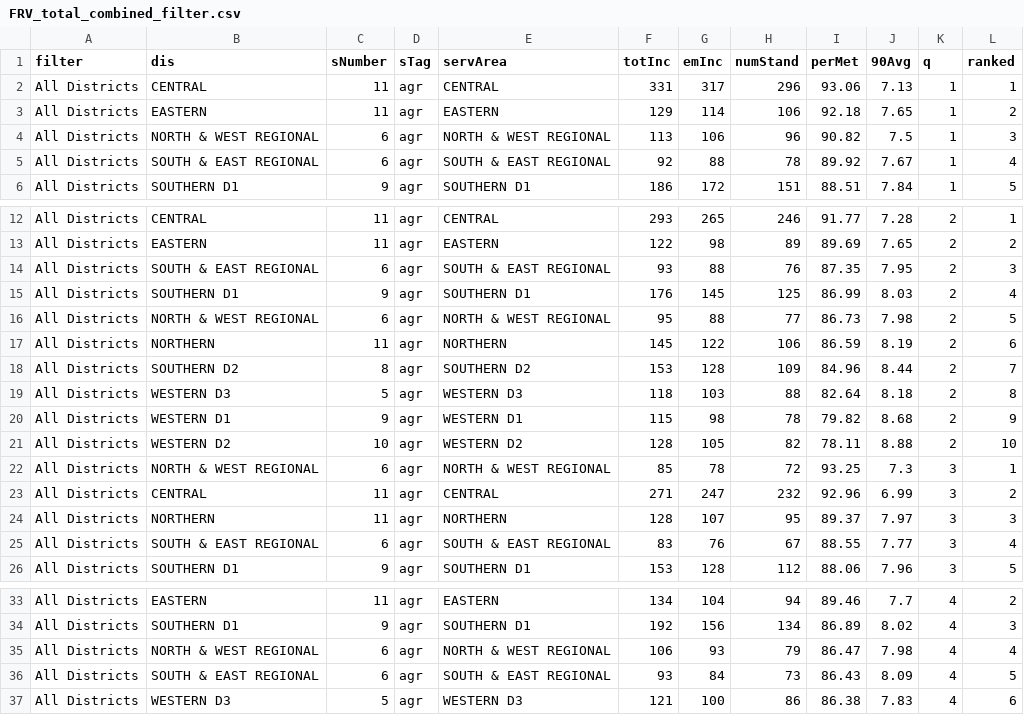
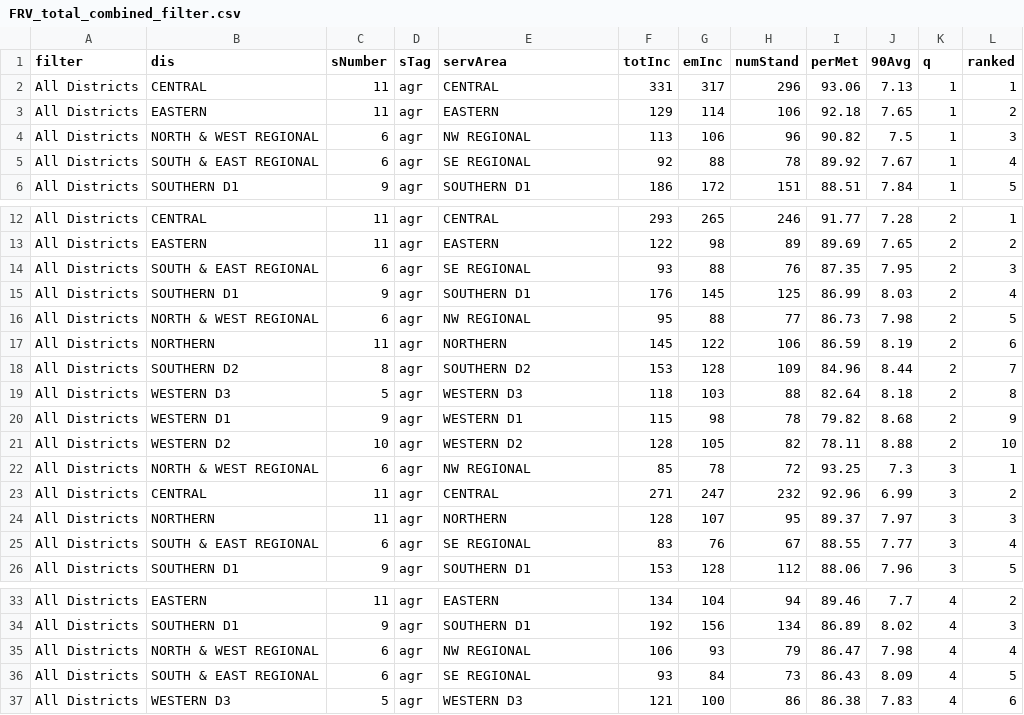
Before and after one commit to JackECameron/FIT3179, a CSV file: D2_resources/data/responseTimes/FRV_total_combined_filter.csv, drawn as a sheet; only a part is shown, gaps mark what is left out.

```diff
--- a/D2_resources/data/responseTimes/FRV_total_combined_filter.csv
+++ b/D2_resources/data/responseTimes/FRV_total_combined_filter.csv
@@ -3,4 +3,4 @@ All Districts,CENTRAL,11,agr,CENTRAL,331,317,296,93.06,7.13,1,1
 All Districts,EASTERN,11,agr,EASTERN,129,114,106,92.18,7.65,1,2
-All Districts,NORTH & WEST REGIONAL,6,agr,NORTH & WEST REGIONAL,113,106,96,90.82,7.5,1,3
-All Districts,SOUTH & EAST REGIONAL,6,agr,SOUTH & EAST REGIONAL,92,88,78,89.92,7.67,1,4
+All Districts,NORTH & WEST REGIONAL,6,agr,NW REGIONAL,113,106,96,90.82,7.5,1,3
+All Districts,SOUTH & EAST REGIONAL,6,agr,SE REGIONAL,92,88,78,89.92,7.67,1,4
 All Districts,SOUTHERN D1,9,agr,SOUTHERN D1,186,172,151,88.51,7.84,1,5
@@ -13,5 +13,5 @@ All Districts,CENTRAL,11,agr,CENTRAL,293,265,246,91.77,7.28,2,1
 All Districts,EASTERN,11,agr,EASTERN,122,98,89,89.69,7.65,2,2
-All Districts,SOUTH & EAST REGIONAL,6,agr,SOUTH & EAST REGIONAL,93,88,76,87.35,7.95,2,3
+All Districts,SOUTH & EAST REGIONAL,6,agr,SE REGIONAL,93,88,76,87.35,7.95,2,3
 All Districts,SOUTHERN D1,9,agr,SOUTHERN D1,176,145,125,86.99,8.03,2,4
-All Districts,NORTH & WEST REGIONAL,6,agr,NORTH & WEST REGIONAL,95,88,77,86.73,7.98,2,5
+All Districts,NORTH & WEST REGIONAL,6,agr,NW REGIONAL,95,88,77,86.73,7.98,2,5
 All Districts,NORTHERN,11,agr,NORTHERN,145,122,106,86.59,8.19,2,6
@@ -21,6 +21,6 @@ All Districts,WESTERN D1,9,agr,WESTERN D1,115,98,78,79.82,8.68,2,9
 All Districts,WESTERN D2,10,agr,WESTERN D2,128,105,82,78.11,8.88,2,10
-All Districts,NORTH & WEST REGIONAL,6,agr,NORTH & WEST REGIONAL,85,78,72,93.25,7.3,3,1
+All Districts,NORTH & WEST REGIONAL,6,agr,NW REGIONAL,85,78,72,93.25,7.3,3,1
 All Districts,CENTRAL,11,agr,CENTRAL,271,247,232,92.96,6.99,3,2
 All Districts,NORTHERN,11,agr,NORTHERN,128,107,95,89.37,7.97,3,3
-All Districts,SOUTH & EAST REGIONAL,6,agr,SOUTH & EAST REGIONAL,83,76,67,88.55,7.77,3,4
+All Districts,SOUTH & EAST REGIONAL,6,agr,SE REGIONAL,83,76,67,88.55,7.77,3,4
 All Districts,SOUTHERN D1,9,agr,SOUTHERN D1,153,128,112,88.06,7.96,3,5
@@ -34,4 +34,4 @@ All Districts,EASTERN,11,agr,EASTERN,134,104,94,89.46,7.7,4,2
 All Districts,SOUTHERN D1,9,agr,SOUTHERN D1,192,156,134,86.89,8.02,4,3
-All Districts,NORTH & WEST REGIONAL,6,agr,NORTH & WEST REGIONAL,106,93,79,86.47,7.98,4,4
-All Districts,SOUTH & EAST REGIONAL,6,agr,SOUTH & EAST REGIONAL,93,84,73,86.43,8.09,4,5
+All Districts,NORTH & WEST REGIONAL,6,agr,NW REGIONAL,106,93,79,86.47,7.98,4,4
+All Districts,SOUTH & EAST REGIONAL,6,agr,SE REGIONAL,93,84,73,86.43,8.09,4,5
 All Districts,WESTERN D3,5,agr,WESTERN D3,121,100,86,86.38,7.83,4,6
```
Also changed, not shown: 1 other file.
